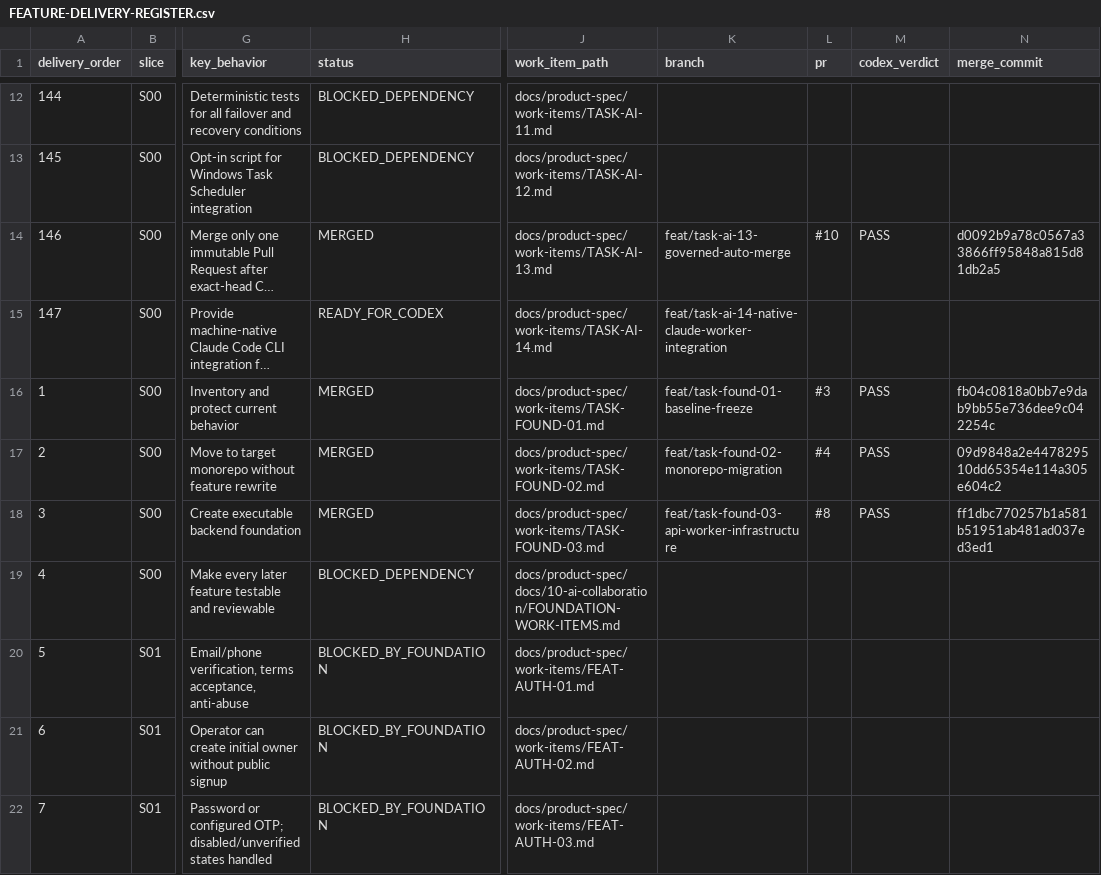
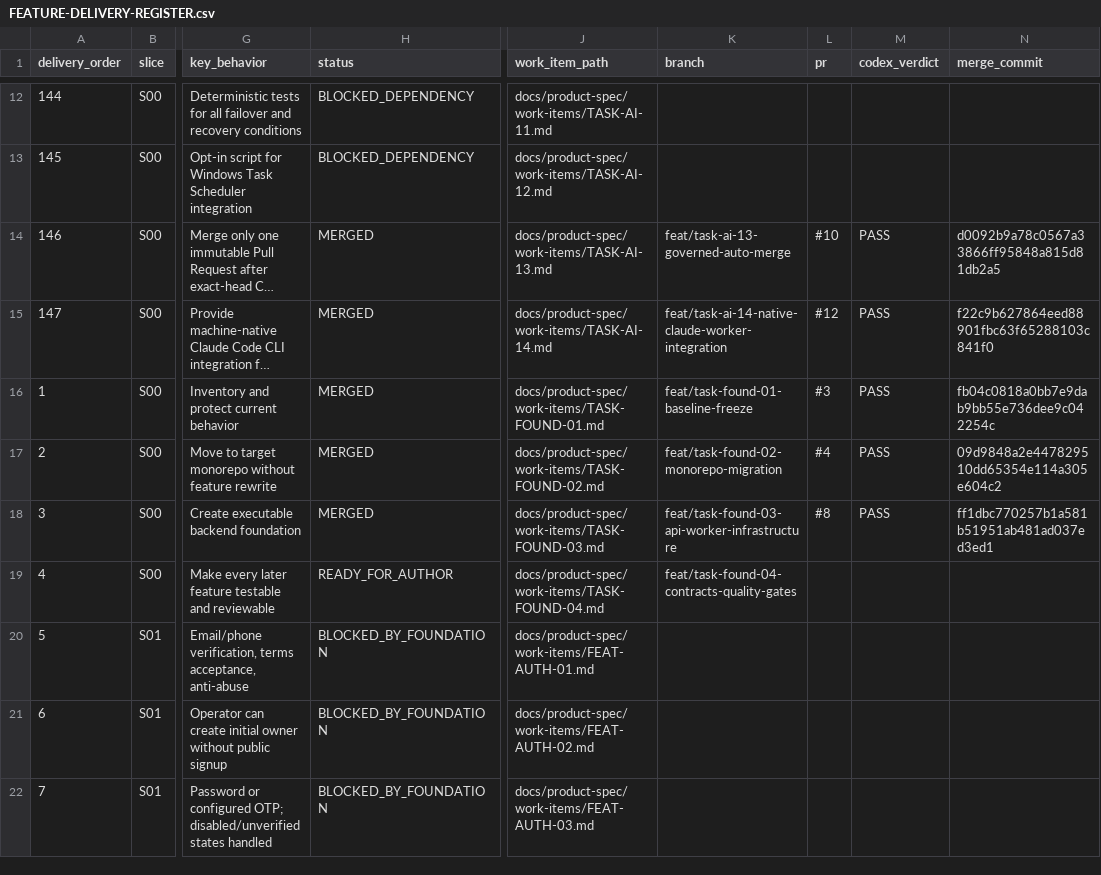
Before and after one commit to vinh05092001/shipde-platform, a CSV file: docs/product-spec/docs/10-ai-collaboration/FEATURE-DELIVERY-REGISTER.csv, drawn as a sheet; only a part is shown, gaps mark what is left out; long unchanged cells end in …; the diff names each change by its address in the sheet, - before the commit and + after, or states it on an @@ line.

Commit message:
docs(found): prepare TASK-FOUND-04 contracts and quality gates work item

```diff
--- a/docs/product-spec/docs/10-ai-collaboration/FEATURE-DELIVERY-REGISTER.csv
+++ b/docs/product-spec/docs/10-ai-collaboration/FEATURE-DELIVERY-REGISTER.csv
-H15 (status): READY_FOR_CODEX
+H15 (status): MERGED
-L15 (pr): (empty)
+L15 (pr): #12
-M15 (codex_verdict): (empty)
+M15 (codex_verdict): PASS
-N15 (merge_commit): (empty)
+N15 (merge_commit): f22c9b627864eed88901fbc63f65288103c841f0
-H19 (status): BLOCKED_DEPENDENCY
+H19 (status): READY_FOR_AUTHOR
-J19 (work_item_path): docs/product-spec/docs/10-ai-collaboration/FOUNDATION-WORK-ITEMS.md
+J19 (work_item_path): docs/product-spec/work-items/TASK-FOUND-04.md
-K19 (branch): (empty)
+K19 (branch): feat/task-found-04-contracts-quality-gates
```
Also changed, not shown: 1 other file.
